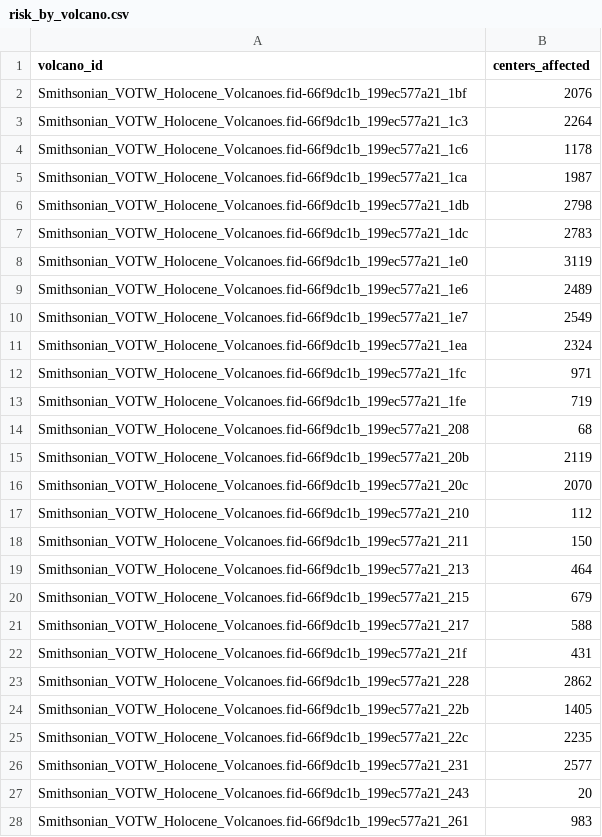
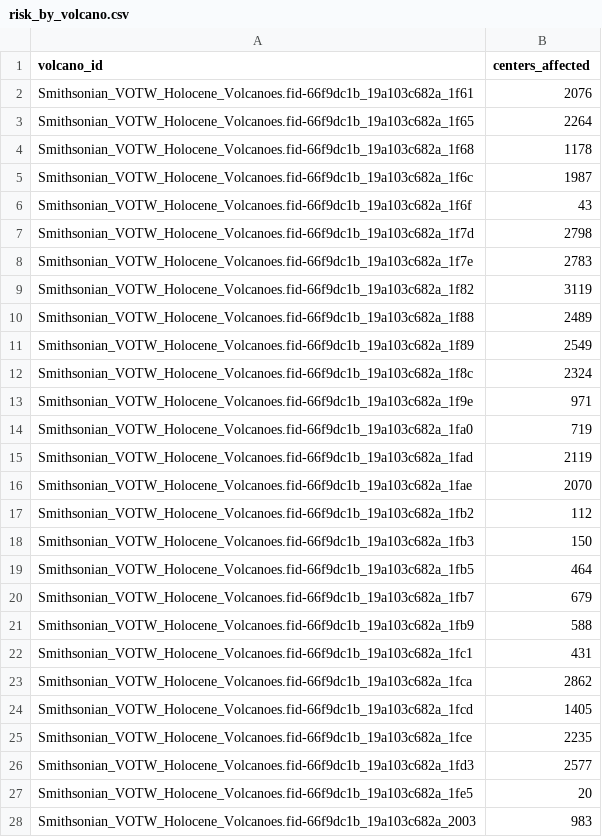
Before and after one commit to oGillet/SafeVolcano, a CSV file: ETL/app/data/risk_by_volcano.csv, drawn as a sheet; only a part is shown; the diff covers the shown part only.

```diff
--- a/ETL/app/data/risk_by_volcano.csv
+++ b/ETL/app/data/risk_by_volcano.csv
@@ -1,28 +1,28 @@
 volcano_id,centers_affected
-Smithsonian_VOTW_Holocene_Volcanoes.fid-66f9dc1b_199ec577a21_1bf,2076
-Smithsonian_VOTW_Holocene_Volcanoes.fid-66f9dc1b_199ec577a21_1c3,2264
-Smithsonian_VOTW_Holocene_Volcanoes.fid-66f9dc1b_199ec577a21_1c6,1178
-Smithsonian_VOTW_Holocene_Volcanoes.fid-66f9dc1b_199ec577a21_1ca,1987
-Smithsonian_VOTW_Holocene_Volcanoes.fid-66f9dc1b_199ec577a21_1db,2798
-Smithsonian_VOTW_Holocene_Volcanoes.fid-66f9dc1b_199ec577a21_1dc,2783
-Smithsonian_VOTW_Holocene_Volcanoes.fid-66f9dc1b_199ec577a21_1e0,3119
-Smithsonian_VOTW_Holocene_Volcanoes.fid-66f9dc1b_199ec577a21_1e6,2489
-Smithsonian_VOTW_Holocene_Volcanoes.fid-66f9dc1b_199ec577a21_1e7,2549
-Smithsonian_VOTW_Holocene_Volcanoes.fid-66f9dc1b_199ec577a21_1ea,2324
-Smithsonian_VOTW_Holocene_Volcanoes.fid-66f9dc1b_199ec577a21_1fc,971
-Smithsonian_VOTW_Holocene_Volcanoes.fid-66f9dc1b_199ec577a21_1fe,719
-Smithsonian_VOTW_Holocene_Volcanoes.fid-66f9dc1b_199ec577a21_208,68
-Smithsonian_VOTW_Holocene_Volcanoes.fid-66f9dc1b_199ec577a21_20b,2119
-Smithsonian_VOTW_Holocene_Volcanoes.fid-66f9dc1b_199ec577a21_20c,2070
-Smithsonian_VOTW_Holocene_Volcanoes.fid-66f9dc1b_199ec577a21_210,112
-Smithsonian_VOTW_Holocene_Volcanoes.fid-66f9dc1b_199ec577a21_211,150
-Smithsonian_VOTW_Holocene_Volcanoes.fid-66f9dc1b_199ec577a21_213,464
-Smithsonian_VOTW_Holocene_Volcanoes.fid-66f9dc1b_199ec577a21_215,679
-Smithsonian_VOTW_Holocene_Volcanoes.fid-66f9dc1b_199ec577a21_217,588
-Smithsonian_VOTW_Holocene_Volcanoes.fid-66f9dc1b_199ec577a21_21f,431
-Smithsonian_VOTW_Holocene_Volcanoes.fid-66f9dc1b_199ec577a21_228,2862
-Smithsonian_VOTW_Holocene_Volcanoes.fid-66f9dc1b_199ec577a21_22b,1405
-Smithsonian_VOTW_Holocene_Volcanoes.fid-66f9dc1b_199ec577a21_22c,2235
-Smithsonian_VOTW_Holocene_Volcanoes.fid-66f9dc1b_199ec577a21_231,2577
-Smithsonian_VOTW_Holocene_Volcanoes.fid-66f9dc1b_199ec577a21_243,20
-Smithsonian_VOTW_Holocene_Volcanoes.fid-66f9dc1b_199ec577a21_261,983
+Smithsonian_VOTW_Holocene_Volcanoes.fid-66f9dc1b_19a103c682a_1f61,2076
+Smithsonian_VOTW_Holocene_Volcanoes.fid-66f9dc1b_19a103c682a_1f65,2264
+Smithsonian_VOTW_Holocene_Volcanoes.fid-66f9dc1b_19a103c682a_1f68,1178
+Smithsonian_VOTW_Holocene_Volcanoes.fid-66f9dc1b_19a103c682a_1f6c,1987
+Smithsonian_VOTW_Holocene_Volcanoes.fid-66f9dc1b_19a103c682a_1f6f,43
+Smithsonian_VOTW_Holocene_Volcanoes.fid-66f9dc1b_19a103c682a_1f7d,2798
+Smithsonian_VOTW_Holocene_Volcanoes.fid-66f9dc1b_19a103c682a_1f7e,2783
+Smithsonian_VOTW_Holocene_Volcanoes.fid-66f9dc1b_19a103c682a_1f82,3119
+Smithsonian_VOTW_Holocene_Volcanoes.fid-66f9dc1b_19a103c682a_1f88,2489
+Smithsonian_VOTW_Holocene_Volcanoes.fid-66f9dc1b_19a103c682a_1f89,2549
+Smithsonian_VOTW_Holocene_Volcanoes.fid-66f9dc1b_19a103c682a_1f8c,2324
+Smithsonian_VOTW_Holocene_Volcanoes.fid-66f9dc1b_19a103c682a_1f9e,971
+Smithsonian_VOTW_Holocene_Volcanoes.fid-66f9dc1b_19a103c682a_1fa0,719
+Smithsonian_VOTW_Holocene_Volcanoes.fid-66f9dc1b_19a103c682a_1fad,2119
+Smithsonian_VOTW_Holocene_Volcanoes.fid-66f9dc1b_19a103c682a_1fae,2070
+Smithsonian_VOTW_Holocene_Volcanoes.fid-66f9dc1b_19a103c682a_1fb2,112
+Smithsonian_VOTW_Holocene_Volcanoes.fid-66f9dc1b_19a103c682a_1fb3,150
+Smithsonian_VOTW_Holocene_Volcanoes.fid-66f9dc1b_19a103c682a_1fb5,464
+Smithsonian_VOTW_Holocene_Volcanoes.fid-66f9dc1b_19a103c682a_1fb7,679
+Smithsonian_VOTW_Holocene_Volcanoes.fid-66f9dc1b_19a103c682a_1fb9,588
+Smithsonian_VOTW_Holocene_Volcanoes.fid-66f9dc1b_19a103c682a_1fc1,431
+Smithsonian_VOTW_Holocene_Volcanoes.fid-66f9dc1b_19a103c682a_1fca,2862
+Smithsonian_VOTW_Holocene_Volcanoes.fid-66f9dc1b_19a103c682a_1fcd,1405
+Smithsonian_VOTW_Holocene_Volcanoes.fid-66f9dc1b_19a103c682a_1fce,2235
+Smithsonian_VOTW_Holocene_Volcanoes.fid-66f9dc1b_19a103c682a_1fd3,2577
+Smithsonian_VOTW_Holocene_Volcanoes.fid-66f9dc1b_19a103c682a_1fe5,20
+Smithsonian_VOTW_Holocene_Volcanoes.fid-66f9dc1b_19a103c682a_2003,983
```
Also changed, not shown: 4 removed rows and 4 edited cells elsewhere in this file, ETL/app/data/alerts_volcanoes_latest.csv, 9 other files.
